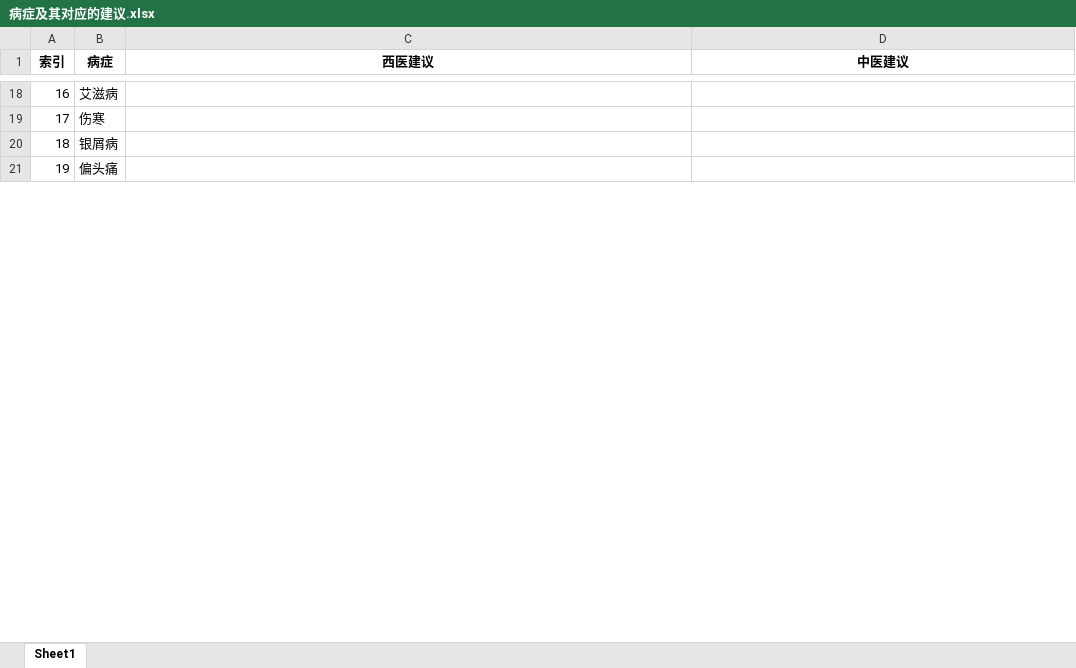
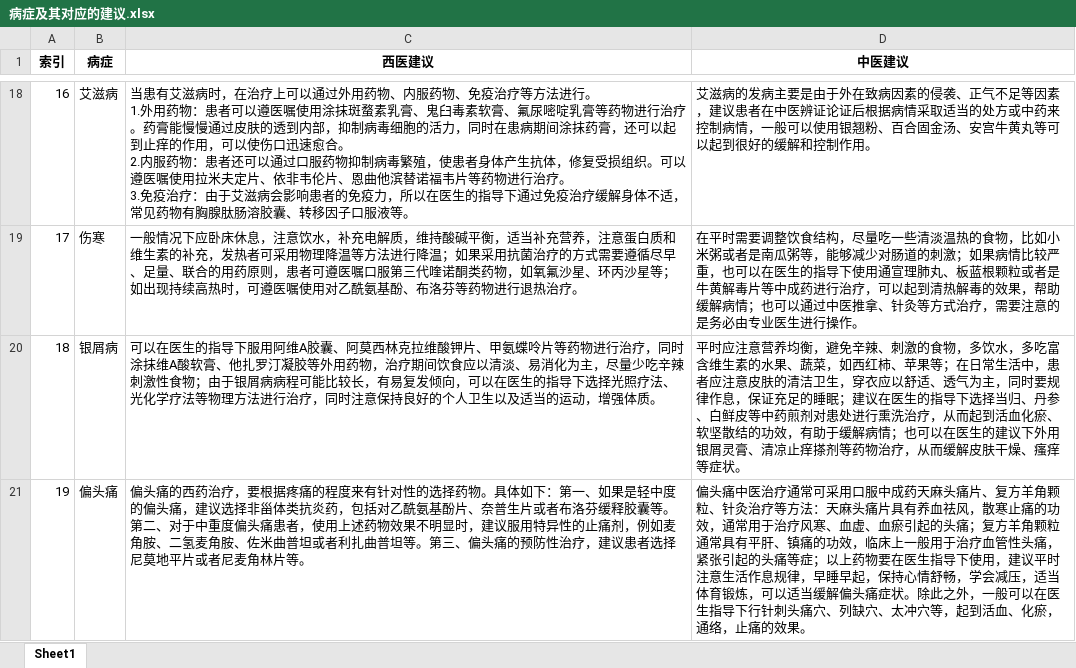
Before and after one commit to WA-automat/symptom-disease, an Excel workbook: data/病症及其对应的建议.xlsx, sheet Sheet1, drawn as a sheet; only a part is shown, gaps mark what is left out; values as stored, in another font and other column widths than the file's, no borders; ↵ is a line break in a cell; the diff covers the shown part only; the diff names each change by its address in the sheet, - before the commit and + after, or states it on an @@ line.

```diff
--- a/data/病症及其对应的建议.xlsx (sheet Sheet1)
+++ b/data/病症及其对应的建议.xlsx (sheet Sheet1)
-C18 (西医建议): (empty)
+C18 (西医建议): 当患有艾滋病时，在治疗上可以通过外用药物、内服药物、免疫治疗等方法进行。 ↵ 1.外用药物：患者可以遵医嘱使用涂抹斑蝥素乳膏、鬼臼毒素软膏、氟尿嘧啶乳膏等药物进行治疗。药膏能慢慢通过皮肤的透到内部，抑制病毒细胞的活力，同时在患病期间涂抹药膏，还可以起到止痒的作用，可以使伤口迅速愈合。 ↵ 2.内服药物：患者还可以通过口服药物抑制病毒繁殖，使患者身体产生抗体，修复受损组织。可以遵医嘱使用拉米夫定片、依非韦伦片、恩曲他滨替诺福韦片等药物进行治疗。 ↵ 3.免疫治疗：由于艾滋病会影响患者的免疫力，所以在医生的指导下通过免疫治疗缓解身体不适，常见药物有胸腺肽肠溶胶囊、转移因子口服液等。
-D18 (中医建议): (empty)
+D18 (中医建议): 艾滋病的发病主要是由于外在致病因素的侵袭、正气不足等因素，建议患者在中医辨证论证后根据病情采取适当的处方或中药来控制病情，一般可以使用银翘粉、百合固金汤、安宫牛黄丸等可以起到很好的缓解和控制作用。
-C19 (西医建议): (empty)
+C19 (西医建议): 一般情况下应卧床休息，注意饮水，补充电解质，维持酸碱平衡，适当补充营养，注意蛋白质和维生素的补充，发热者可采用物理降温等方法进行降温；如果采用抗菌治疗的方式需要遵循尽早、足量、联合的用药原则，患者可遵医嘱口服第三代喹诺酮类药物，如氧氟沙星、环丙沙星等；如出现持续高热时，可遵医嘱使用对乙酰氨基酚、布洛芬等药物进行退热治疗。
-D19 (中医建议): (empty)
+D19 (中医建议): 在平时需要调整饮食结构，尽量吃一些清淡温热的食物，比如小米粥或者是南瓜粥等，能够减少对肠道的刺激；如果病情比较严重，也可以在医生的指导下使用通宣理肺丸、板蓝根颗粒或者是牛黄解毒片等中成药进行治疗，可以起到清热解毒的效果，帮助缓解病情；也可以通过中医推拿、针灸等方式治疗，需要注意的是务必由专业医生进行操作。
-C20 (西医建议): (empty)
+C20 (西医建议): 可以在医生的指导下服用阿维A胶囊、阿莫西林克拉维酸钾片、甲氨蝶呤片等药物进行治疗，同时涂抹维A酸软膏、他扎罗汀凝胶等外用药物，治疗期间饮食应以清淡、易消化为主，尽量少吃辛辣刺激性食物；由于银屑病病程可能比较长，有易复发倾向，可以在医生的指导下选择光照疗法、光化学疗法等物理方法进行治疗，同时注意保持良好的个人卫生以及适当的运动，增强体质。
-D20 (中医建议): (empty)
+D20 (中医建议): 平时应注意营养均衡，避免辛辣、刺激的食物，多饮水，多吃富含维生素的水果、蔬菜，如西红柿、苹果等；在日常生活中，患者应注意皮肤的清洁卫生，穿衣应以舒适、透气为主，同时要规律作息，保证充足的睡眠；建议在医生的指导下选择当归、丹参、白鲜皮等中药煎剂对患处进行熏洗治疗，从而起到活血化瘀、软坚散结的功效，有助于缓解病情；也可以在医生的建议下外用银屑灵膏、清凉止痒搽剂等药物治疗，从而缓解皮肤干燥、瘙痒等症状。
-C21 (西医建议): (empty)
+C21 (西医建议): 偏头痛的西药治疗，要根据疼痛的程度来有针对性的选择药物。具体如下：第一、如果是轻中度的偏头痛，建议选择非甾体类抗炎药，包括对乙酰氨基酚片、奈普生片或者布洛芬缓释胶囊等。第二、对于中重度偏头痛患者，使用上述药物效果不明显时，建议服用特异性的止痛剂，例如麦角胺、二氢麦角胺、佐米曲普坦或者利扎曲普坦等。第三、偏头痛的预防性治疗，建议患者选择尼莫地平片或者尼麦角林片等。
-D21 (中医建议): (empty)
+D21 (中医建议): 偏头痛中医治疗通常可采用口服中成药天麻头痛片、复方羊角颗粒、针灸治疗等方法：天麻头痛片具有养血祛风，散寒止痛的功效，通常用于治疗风寒、血虚、血瘀引起的头痛；复方羊角颗粒通常具有平肝、镇痛的功效，临床上一般用于治疗血管性头痛，紧张引起的头痛等症；以上药物要在医生指导下使用，建议平时注意生活作息规律，早睡早起，保持心情舒畅，学会减压，适当体育锻炼，可以适当缓解偏头痛症状。除此之外，一般可以在医生指导下行针刺头痛穴、列缺穴、太冲穴等，起到活血、化瘀，通络，止痛的效果。
```
Also changed, not shown: 1 added row and 74 edited cells elsewhere in this sheet, 9 other files.
